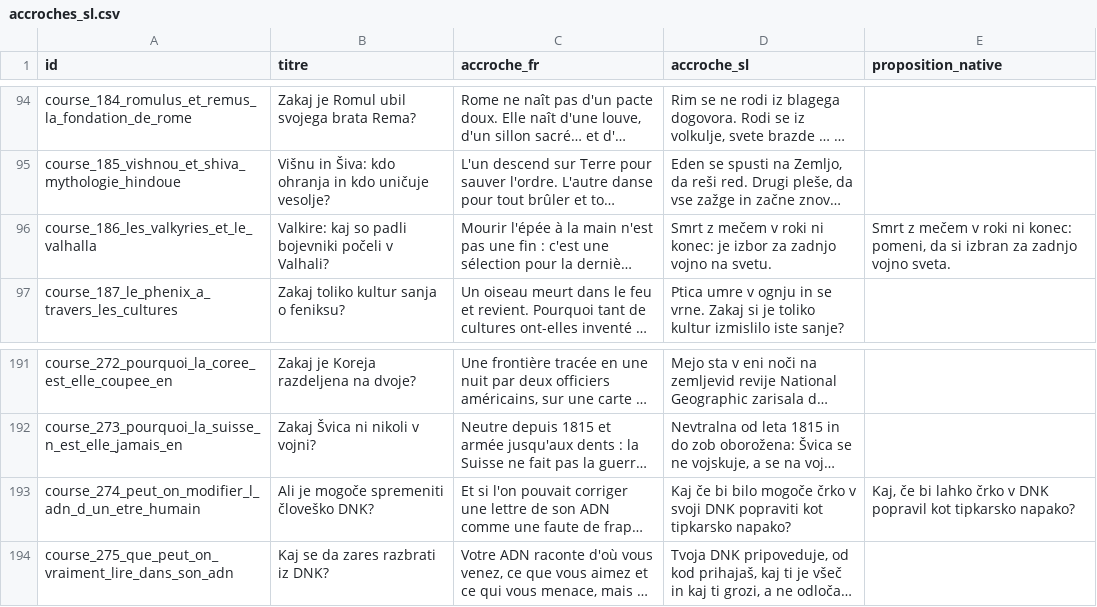
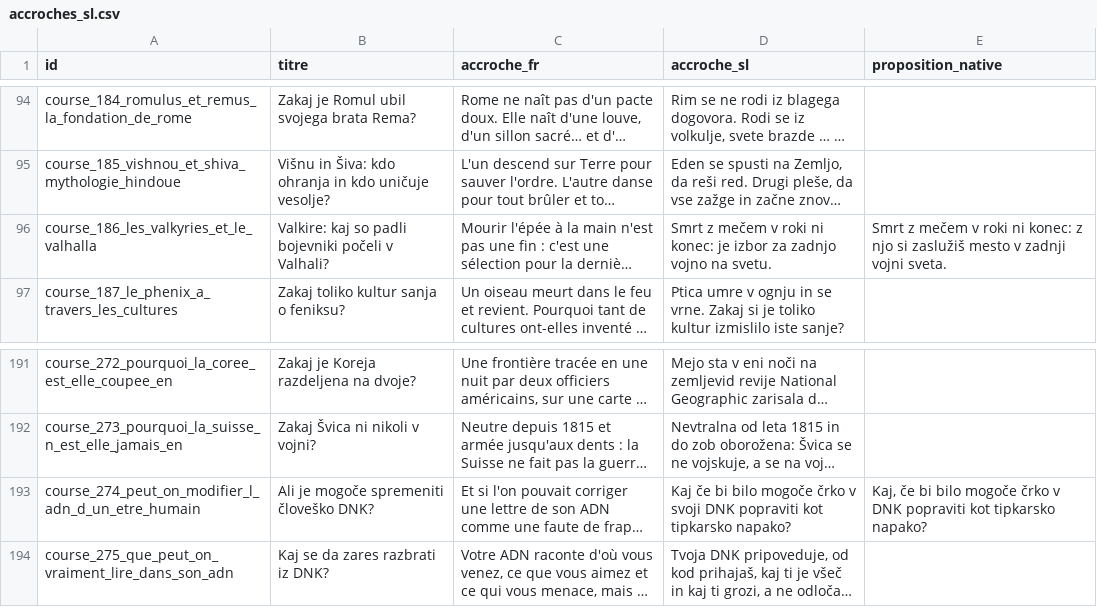
Before and after one commit to adrienmrtn/rork-sophia-755, a CSV file: docs/relecture-accroches/accroches_sl.csv, drawn as a sheet; only a part is shown, gaps mark what is left out; long unchanged cells end in …; the diff names each change by its address in the sheet, - before the commit and + after, or states it on an @@ line.

```diff
--- a/docs/relecture-accroches/accroches_sl.csv
+++ b/docs/relecture-accroches/accroches_sl.csv
-E96 (proposition_native): …ni konec: pomeni, da si izbran za zadnjo vojno sveta.
+E96 (proposition_native): …ni konec: z njo si zaslužiš mesto v zadnji vojni sveta.
-E193 (proposition_native): …če bi lahko črko v DNK popravil kot tipkarsko…
+E193 (proposition_native): …če bi bilo mogoče črko v DNK popraviti kot tipkarsko…
```
